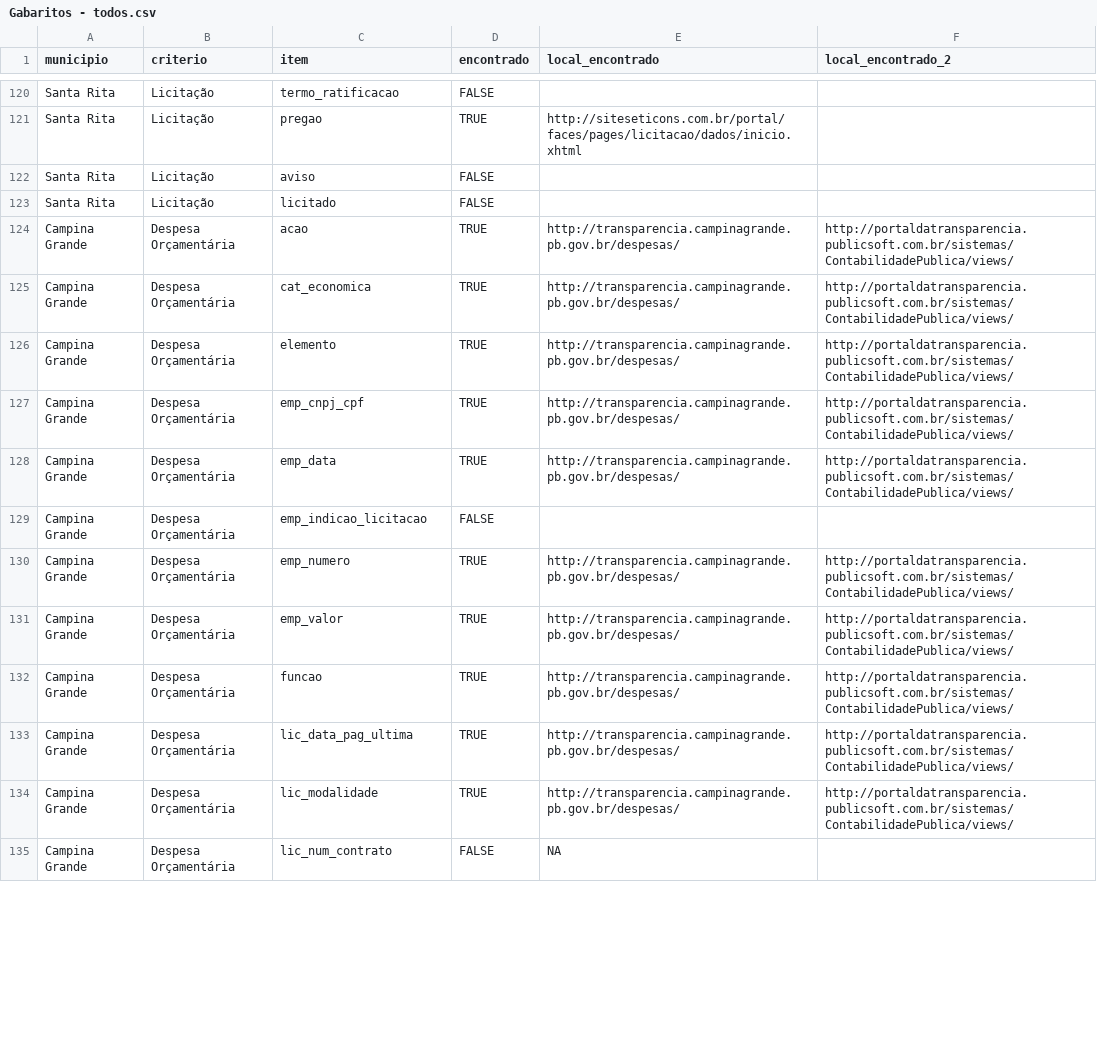
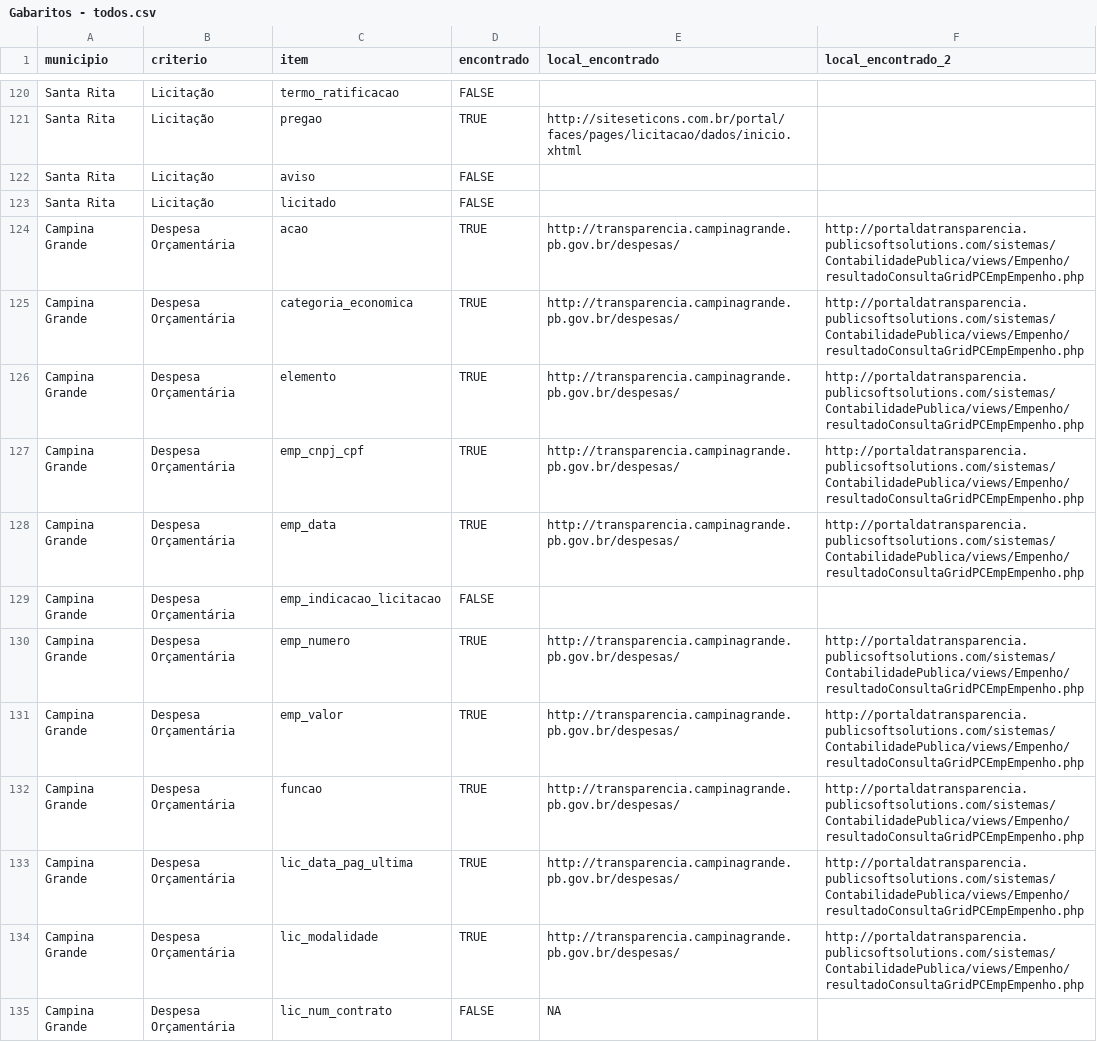
Before and after one commit to joserafael97/analyze-auditor-crawlers, a CSV file: data/gabaritos/Gabaritos - todos.csv, drawn as a sheet; only a part is shown, gaps mark what is left out; the diff covers the shown part only.

```diff
--- a/data/gabaritos/Gabaritos - todos.csv
+++ b/data/gabaritos/Gabaritos - todos.csv
@@ -123,13 +123,13 @@ Santa Rita,Licitação,aviso,FALSE,,
 Santa Rita,Licitação,licitado,FALSE,,
-Campina Grande,Despesa Orçamentária,acao,TRUE,http://transparencia.campinagrande.pb.gov.br/despesas/,http://portaldatransparencia.publicsoft.com.br/sistemas/ContabilidadePublica/views/
-Campina Grande,Despesa Orçamentária,cat_economica,TRUE,http://transparencia.campinagrande.pb.gov.br/despesas/,http://portaldatransparencia.publicsoft.com.br/sistemas/ContabilidadePublica/views/
-Campina Grande,Despesa Orçamentária,elemento,TRUE,http://transparencia.campinagrande.pb.gov.br/despesas/,http://portaldatransparencia.publicsoft.com.br/sistemas/ContabilidadePublica/views/
-Campina Grande,Despesa Orçamentária,emp_cnpj_cpf,TRUE,http://transparencia.campinagrande.pb.gov.br/despesas/,http://portaldatransparencia.publicsoft.com.br/sistemas/ContabilidadePublica/views/
-Campina Grande,Despesa Orçamentária,emp_data,TRUE,http://transparencia.campinagrande.pb.gov.br/despesas/,http://portaldatransparencia.publicsoft.com.br/sistemas/ContabilidadePublica/views/
-Campina Grande,Despesa Orçamentária,emp_indicao_licitacao,FALSE,,
-Campina Grande,Despesa Orçamentária,emp_numero,TRUE,http://transparencia.campinagrande.pb.gov.br/despesas/,http://portaldatransparencia.publicsoft.com.br/sistemas/ContabilidadePublica/views/
-Campina Grande,Despesa Orçamentária,emp_valor,TRUE,http://transparencia.campinagrande.pb.gov.br/despesas/,http://portaldatransparencia.publicsoft.com.br/sistemas/ContabilidadePublica/views/
-Campina Grande,Despesa Orçamentária,funcao,TRUE,http://transparencia.campinagrande.pb.gov.br/despesas/,http://portaldatransparencia.publicsoft.com.br/sistemas/ContabilidadePublica/views/
-Campina Grande,Despesa Orçamentária,lic_data_pag_ultima,TRUE,http://transparencia.campinagrande.pb.gov.br/despesas/,http://portaldatransparencia.publicsoft.com.br/sistemas/ContabilidadePublica/views/
-Campina Grande,Despesa Orçamentária,lic_modalidade,TRUE,http://transparencia.campinagrande.pb.gov.br/despesas/,http://portaldatransparencia.publicsoft.com.br/sistemas/ContabilidadePublica/views/
+Campina Grande,Despesa Orçamentária,acao,TRUE,http://transparencia.campinagrande.pb.gov.br/despesas/,http://portaldatransparencia.publicsoftsolutions.com/sistemas/ContabilidadePublica/views/Empenho/resultadoConsultaGridPCEmpEmpenho.php
+Campina Grande,Despesa Orçamentária,categoria_economica,TRUE,http://transparencia.campinagrande.pb.gov.br/despesas/,http://portaldatransparencia.publicsoftsolutions.com/sistemas/ContabilidadePublica/views/Empenho/resultadoConsultaGridPCEmpEmpenho.php
+Campina Grande,Despesa Orçamentária,elemento,TRUE,http://transparencia.campinagrande.pb.gov.br/despesas/,http://portaldatransparencia.publicsoftsolutions.com/sistemas/ContabilidadePublica/views/Empenho/resultadoConsultaGridPCEmpEmpenho.php
+Campina Grande,Despesa Orçamentária,emp_cnpj_cpf,TRUE,http://transparencia.campinagrande.pb.gov.br/despesas/,http://portaldatransparencia.publicsoftsolutions.com/sistemas/ContabilidadePublica/views/Empenho/resultadoConsultaGridPCEmpEmpenho.php
+Campina Grande,Despesa Orçamentária,emp_data,TRUE,http://transparencia.campinagrande.pb.gov.br/despesas/,http://portaldatransparencia.publicsoftsolutions.com/sistemas/ContabilidadePublica/views/Empenho/resultadoConsultaGridPCEmpEmpenho.php
+Campina Grande,Despesa Orçamentária,emp_indicacao_licitacao,FALSE,,
+Campina Grande,Despesa Orçamentária,emp_numero,TRUE,http://transparencia.campinagrande.pb.gov.br/despesas/,http://portaldatransparencia.publicsoftsolutions.com/sistemas/ContabilidadePublica/views/Empenho/resultadoConsultaGridPCEmpEmpenho.php
+Campina Grande,Despesa Orçamentária,emp_valor,TRUE,http://transparencia.campinagrande.pb.gov.br/despesas/,http://portaldatransparencia.publicsoftsolutions.com/sistemas/ContabilidadePublica/views/Empenho/resultadoConsultaGridPCEmpEmpenho.php
+Campina Grande,Despesa Orçamentária,funcao,TRUE,http://transparencia.campinagrande.pb.gov.br/despesas/,http://portaldatransparencia.publicsoftsolutions.com/sistemas/ContabilidadePublica/views/Empenho/resultadoConsultaGridPCEmpEmpenho.php
+Campina Grande,Despesa Orçamentária,lic_data_pag_ultima,TRUE,http://transparencia.campinagrande.pb.gov.br/despesas/,http://portaldatransparencia.publicsoftsolutions.com/sistemas/ContabilidadePublica/views/Empenho/resultadoConsultaGridPCEmpEmpenho.php
+Campina Grande,Despesa Orçamentária,lic_modalidade,TRUE,http://transparencia.campinagrande.pb.gov.br/despesas/,http://portaldatransparencia.publicsoftsolutions.com/sistemas/ContabilidadePublica/views/Empenho/resultadoConsultaGridPCEmpEmpenho.php
 Campina Grande,Despesa Orçamentária,lic_num_contrato,FALSE,NA,
```
Also changed, not shown: 16 edited cells elsewhere in this file, data/resultados_avaliacoes.csv, 2 other files.
